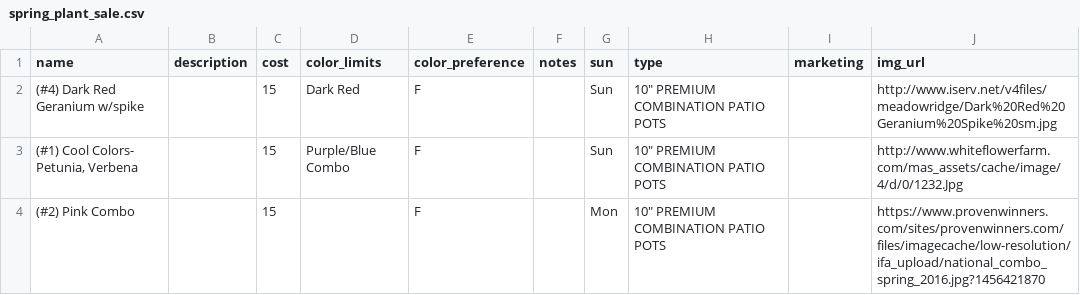
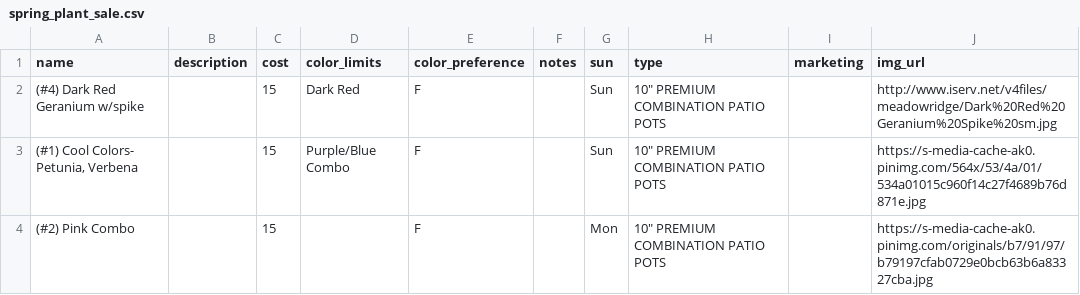
Before and after one commit to dhoag/plantsale, a CSV file: spring_plant_sale.csv, drawn as a sheet; only a part is shown; the diff covers the shown part only.

```diff
--- a/spring_plant_sale.csv
+++ b/spring_plant_sale.csv
@@ -2,3 +2,3 @@ name,description,cost,color_limits,color_preference,notes,sun,type,marketing,img
 (#4)  Dark Red Geranium w/spike,,15,Dark Red,F,,Sun,"10"" PREMIUM COMBINATION PATIO POTS",,http://www.iserv.net/v4files/meadowridge/Dark%20Red%20Geranium%20Spike%20sm.jpg
-"(#1)  Cool Colors- Petunia, Verbena",,15,Purple/Blue Combo,F,,Sun,"10"" PREMIUM COMBINATION PATIO POTS",,http://www.whiteflowerfarm.com/mas_assets/cache/image/4/d/0/1232.Jpg
-(#2) Pink Combo,,15,,F,,Mon,"10"" PREMIUM COMBINATION PATIO POTS",,https://www.provenwinners.com/sites/provenwinners.com/files/imagecache/low-resolution/ifa_upload/national_combo_spring_2016.jpg?1456421870
+"(#1)  Cool Colors- Petunia, Verbena",,15,Purple/Blue Combo,F,,Sun,"10"" PREMIUM COMBINATION PATIO POTS",,https://s-media-cache-ak0.pinimg.com/564x/53/4a/01/534a01015c960f14c27f4689b76d871e.jpg
+(#2) Pink Combo,,15,,F,,Mon,"10"" PREMIUM COMBINATION PATIO POTS",,https://s-media-cache-ak0.pinimg.com/originals/b7/91/97/b79197cfab0729e0bcb63b6a83327cba.jpg
```
Also changed, not shown: 2 edited cells elsewhere in this file, 2 other files.
